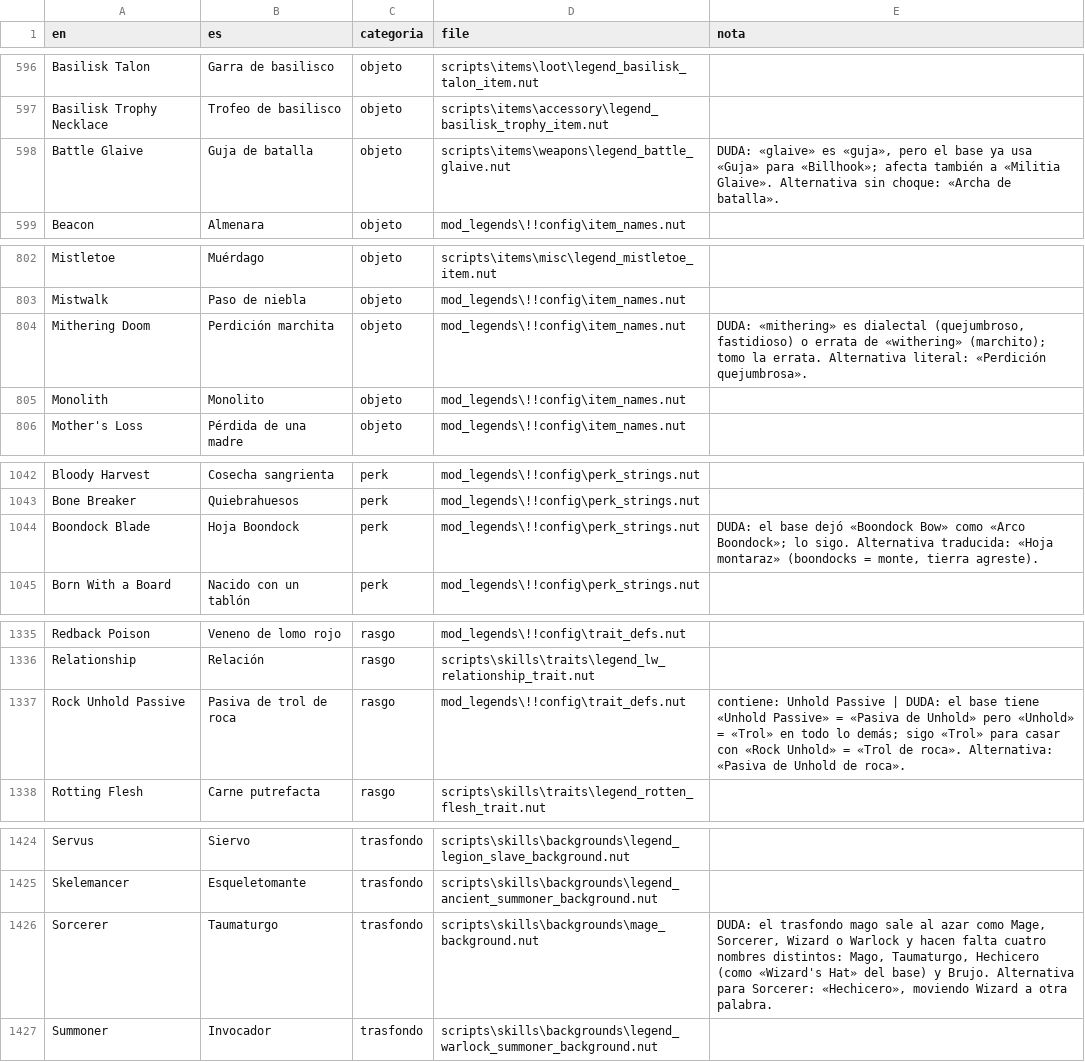
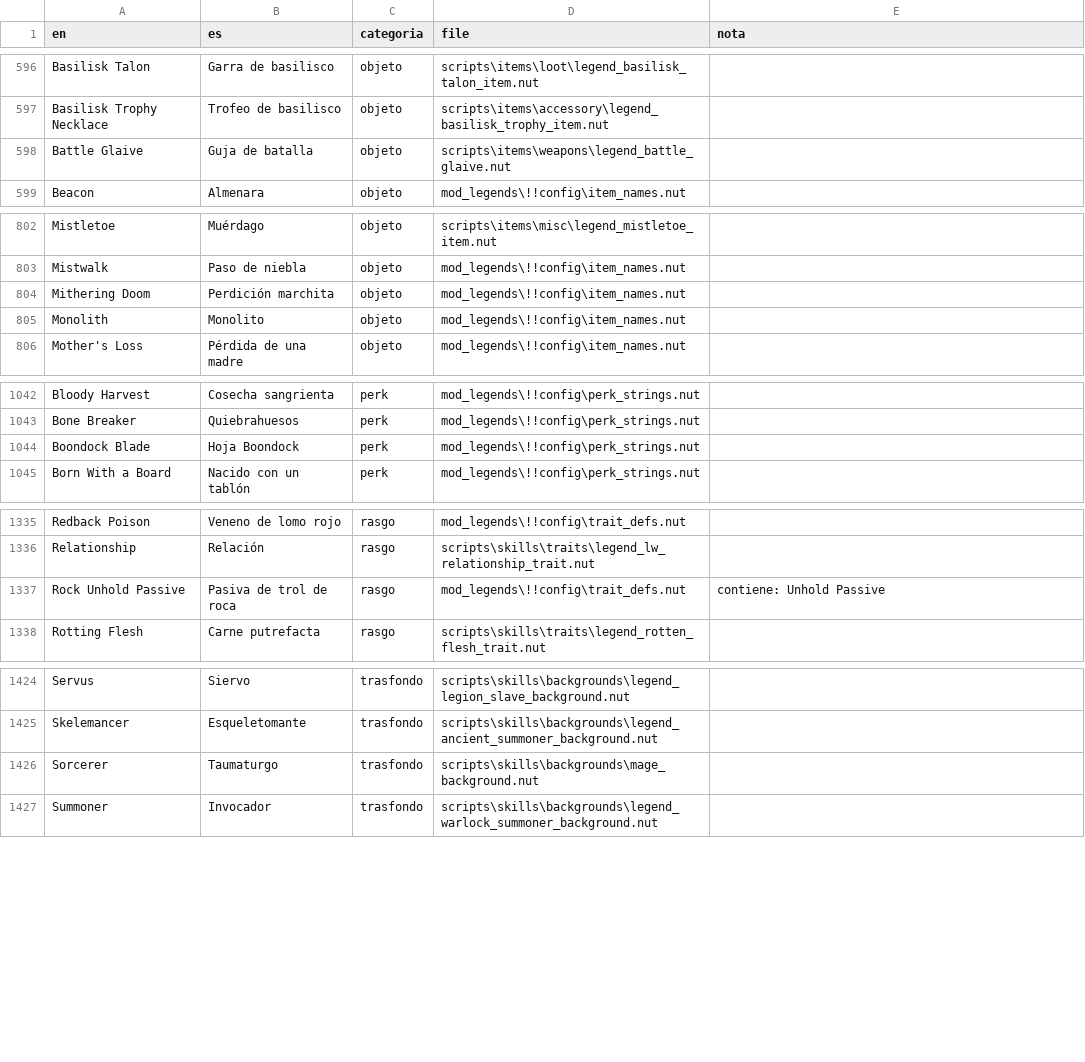
Before and after one commit to backmind/battle-brothers-es, a TSV file: es_pack/legends/glosario_legends.tsv, drawn as a sheet; only a part is shown, gaps mark what is left out; the diff covers the shown part only.

```diff
--- a/es_pack/legends/glosario_legends.tsv
+++ b/es_pack/legends/glosario_legends.tsv
@@ -597,3 +597,3 @@ Basilisk Talon	Garra de basilisco	objeto	scripts\items\loot\legend_basilisk_talo
 Basilisk Trophy Necklace	Trofeo de basilisco	objeto	scripts\items\accessory\legend_basilisk_trophy_item.nut	
-Battle Glaive	Guja de batalla	objeto	scripts\items\weapons\legend_battle_glaive.nut	DUDA: «glaive» es «guja», pero el base ya usa «Guja» para «Billhook»; afecta también a «Militia Glaive». Alternativa sin choque: «Archa de batalla».
+Battle Glaive	Guja de batalla	objeto	scripts\items\weapons\legend_battle_glaive.nut	
 Beacon	Almenara	objeto	mod_legends\!!config\item_names.nut	
@@ -803,3 +803,3 @@ Mistletoe	Muérdago	objeto	scripts\items\misc\legend_mistletoe_item.nut
 Mistwalk	Paso de niebla	objeto	mod_legends\!!config\item_names.nut	
-Mithering Doom	Perdición marchita	objeto	mod_legends\!!config\item_names.nut	DUDA: «mithering» es dialectal (quejumbroso, fastidioso) o errata de «withering» (marchito); tomo la errata. Alternativa literal: «Perdición quejumbrosa».
+Mithering Doom	Perdición marchita	objeto	mod_legends\!!config\item_names.nut	
 Monolith	Monolito	objeto	mod_legends\!!config\item_names.nut	
@@ -1043,3 +1043,3 @@ Bloody Harvest	Cosecha sangrienta	perk	mod_legends\!!config\perk_strings.nut
 Bone Breaker	Quiebrahuesos	perk	mod_legends\!!config\perk_strings.nut	
-Boondock Blade	Hoja Boondock	perk	mod_legends\!!config\perk_strings.nut	DUDA: el base dejó «Boondock Bow» como «Arco Boondock»; lo sigo. Alternativa traducida: «Hoja montaraz» (boondocks = monte, tierra agreste).
+Boondock Blade	Hoja Boondock	perk	mod_legends\!!config\perk_strings.nut	
 Born With a Board	Nacido con un tablón	perk	mod_legends\!!config\perk_strings.nut	
@@ -1336,3 +1336,3 @@ Redback Poison	Veneno de lomo rojo	rasgo	mod_legends\!!config\trait_defs.nut
 Relationship	Relación	rasgo	scripts\skills\traits\legend_lw_relationship_trait.nut	
-Rock Unhold Passive	Pasiva de trol de roca	rasgo	mod_legends\!!config\trait_defs.nut	contiene: Unhold Passive | DUDA: el base tiene «Unhold Passive» = «Pasiva de Unhold» pero «Unhold» = «Trol» en todo lo demás; sigo «Trol» para casar con «Rock Unhold» = «Trol de roca». Alternativa: «Pasiva de Unhold de roca».
+Rock Unhold Passive	Pasiva de trol de roca	rasgo	mod_legends\!!config\trait_defs.nut	contiene: Unhold Passive
 Rotting Flesh	Carne putrefacta	rasgo	scripts\skills\traits\legend_rotten_flesh_trait.nut	
@@ -1425,3 +1425,3 @@ Servus	Siervo	trasfondo	scripts\skills\backgrounds\legend_legion_slave_backgroun
 Skelemancer	Esqueletomante	trasfondo	scripts\skills\backgrounds\legend_ancient_summoner_background.nut	
-Sorcerer	Taumaturgo	trasfondo	scripts\skills\backgrounds\mage_background.nut	DUDA: el trasfondo mago sale al azar como Mage, Sorcerer, Wizard o Warlock y hacen falta cuatro nombres distintos: Mago, Taumaturgo, Hechicero (como «Wizard's Hat» del base) y Brujo. Alternativa para Sorcerer: «Hechicero», moviendo Wizard a otra palabra.
+Sorcerer	Taumaturgo	trasfondo	scripts\skills\backgrounds\mage_background.nut	
 Summoner	Invocador	trasfondo	scripts\skills\backgrounds\legend_warlock_summoner_background.nut	
```
Also changed, not shown: 20 edited cells elsewhere in this file, 1 other file.
